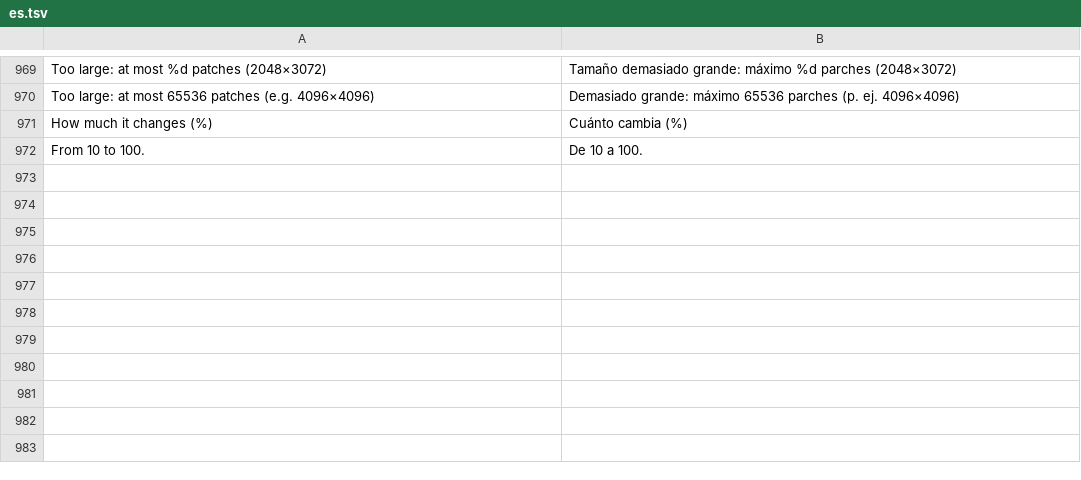
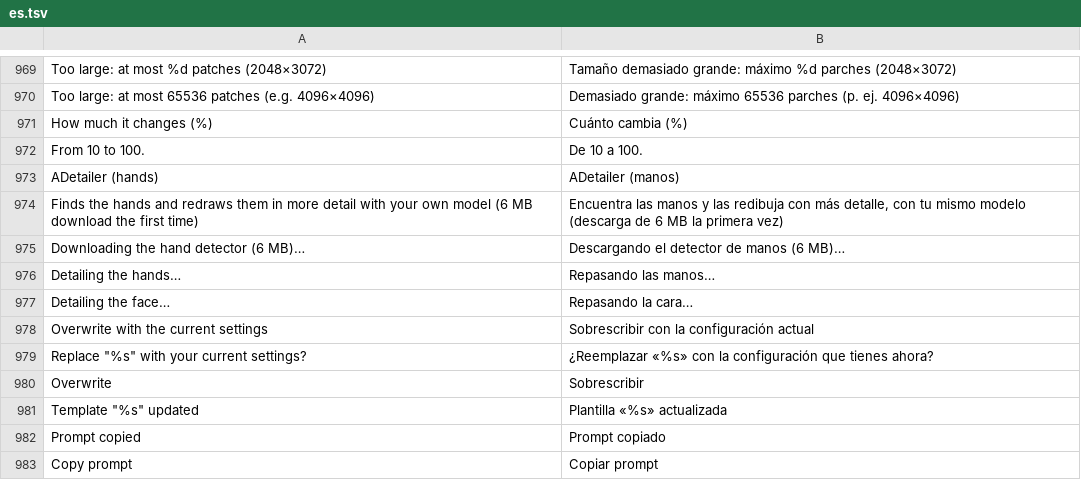
Before and after one commit to GrimmDev-Glitch/hexanima, a TSV file: app/assets/lang/es.tsv, drawn as a sheet; only a part is shown, gaps mark what is left out.

```diff
--- a/app/assets/lang/es.tsv
+++ b/app/assets/lang/es.tsv
@@ -972 +972,12 @@ How much it changes (%)	Cuánto cambia (%)
 From 10 to 100.	De 10 a 100.
+ADetailer (hands)	ADetailer (manos)
+Finds the hands and redraws them in more detail with your own model (6 MB download the first time)	Encuentra las manos y las redibuja con más detalle, con tu mismo modelo (descarga de 6 MB la primera vez)
+Downloading the hand detector (6 MB)…	Descargando el detector de manos (6 MB)…
+Detailing the hands…	Repasando las manos…
+Detailing the face…	Repasando la cara…
+Overwrite with the current settings	Sobrescribir con la configuración actual
+Replace "%s" with your current settings?	¿Reemplazar «%s» con la configuración que tienes ahora?
+Overwrite	Sobrescribir
+Template "%s" updated	Plantilla «%s» actualizada
+Prompt copied	Prompt copiado
+Copy prompt	Copiar prompt
```
Also changed, not shown: 6 other files.
